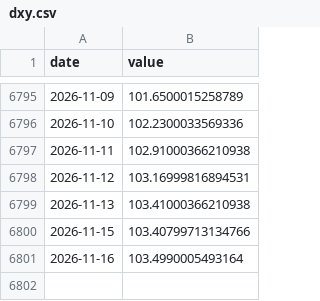
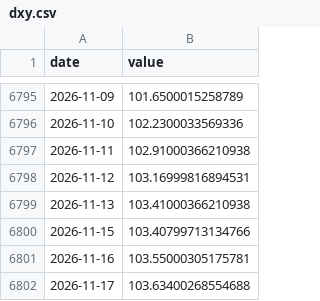
Before and after one commit to Hwang-gu/macro-invest-monitor, a CSV file: data/raw/dxy.csv, drawn as a sheet; only a part is shown, gaps mark what is left out.

```diff
--- a/data/raw/dxy.csv
+++ b/data/raw/dxy.csv
@@ -6800,2 +6800,3 @@ date,value
 2026-11-15,103.40799713134766
-2026-11-16,103.4990005493164
+2026-11-16,103.55000305175781
+2026-11-17,103.63400268554688
```
Also changed, not shown: data/raw/us_bio.csv, data/raw/us_robotics.csv, 26 other files.
